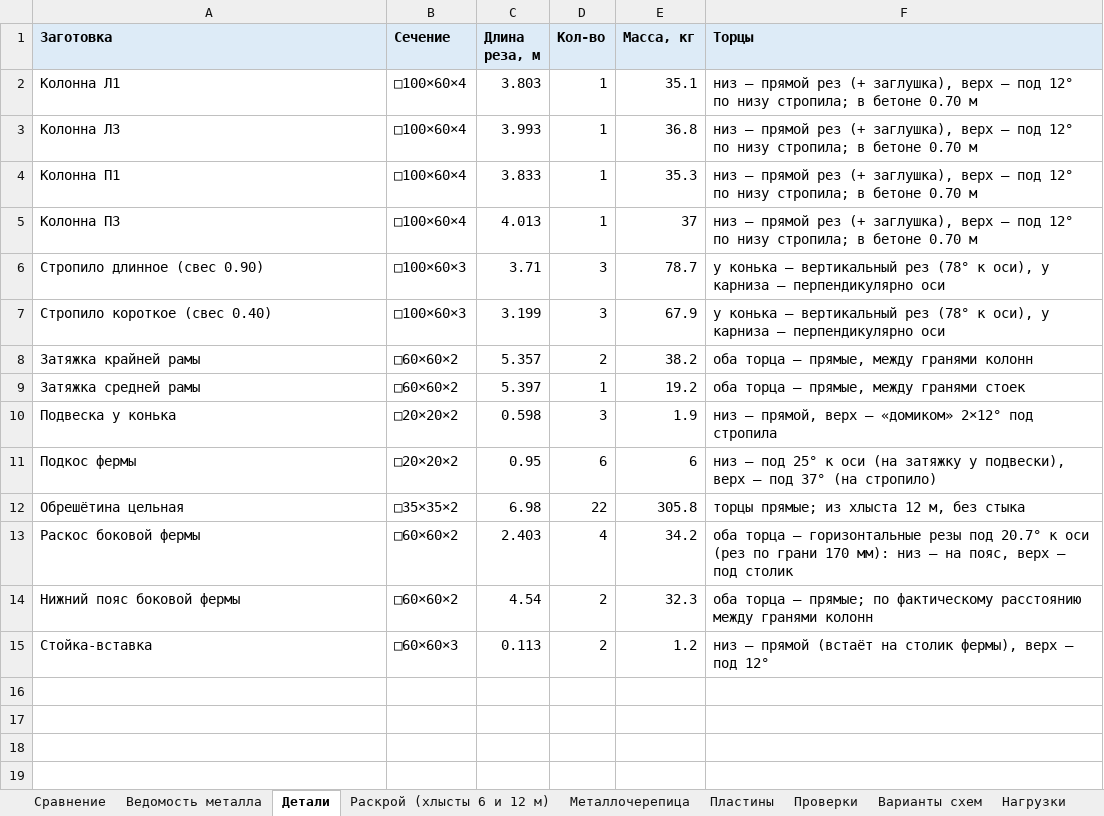
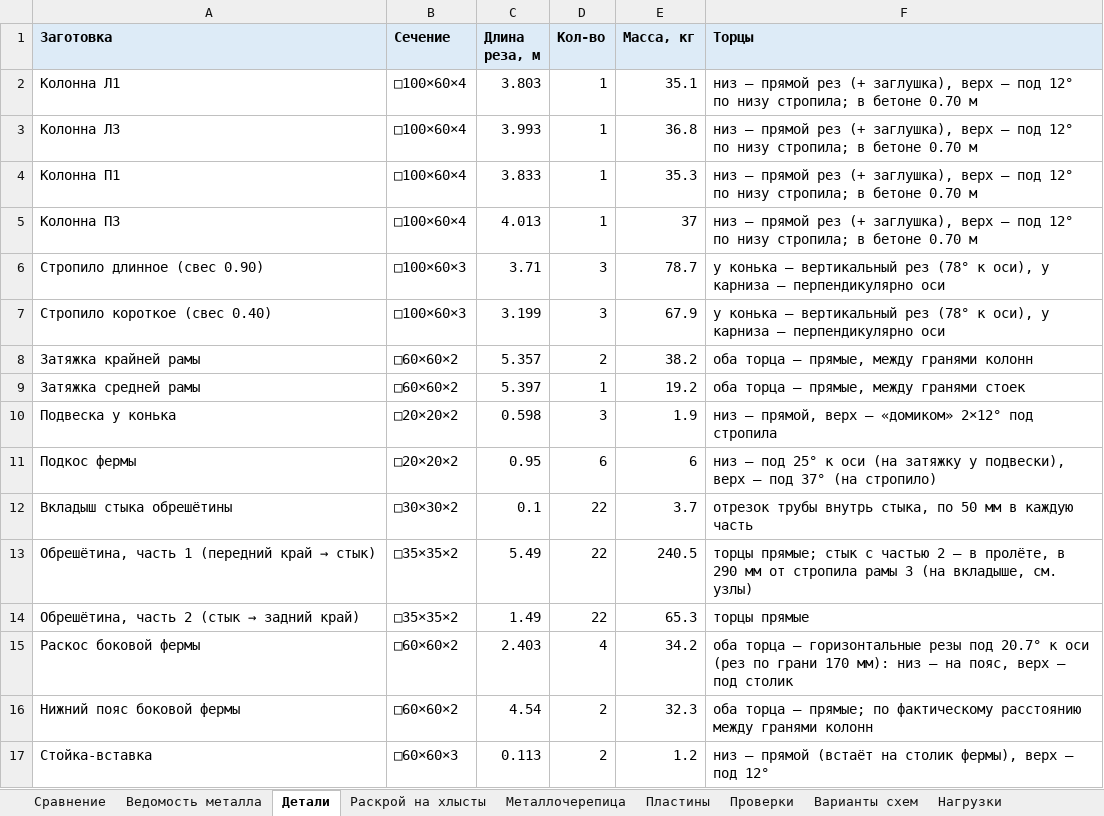
Before and after one commit to amazon-ua/drop_it, an Excel workbook: output/smeta_optimized.xlsx, sheet Детали, drawn as a sheet; values as stored, in another font and other column widths than the file's, no borders; removed rows and columns are numbered as before the commit, all else as after; the diff names each change by its address in the sheet, - before the commit and + after, or states it on an @@ line.

```diff
--- a/output/smeta_optimized.xlsx (sheet Детали)
+++ b/output/smeta_optimized.xlsx (sheet Детали)
-sheet tab: Раскрой (хлысты 6 и 12 м)
+sheet tab: Раскрой на хлысты
-row 12: Обрешётина цельная | □35×35×2 | 6.98 | 22 | 305.8 | торцы прямые; из хлыста 12 м, без стыка
+row 12: Вкладыш стыка обрешётины | □30×30×2 | 0.1 | 22 | 3.7 | отрезок трубы внутрь стыка, по 50 мм в каждую часть
+row 13: Обрешётина, часть 1 (передний край → стык) | □35×35×2 | 5.49 | 22 | 240.5 | торцы прямые; стык с частью 2 — в пролёте, в 290 мм от стропила рамы 3 (на вкладыше, см. узлы)
+row 14: Обрешётина, часть 2 (стык → задний край) | □35×35×2 | 1.49 | 22 | 65.3 | торцы прямые
```
Also changed, not shown: sheet Раскрой на хлысты, sheet Сравнение, sheet Ведомость металла, 16 other files.
